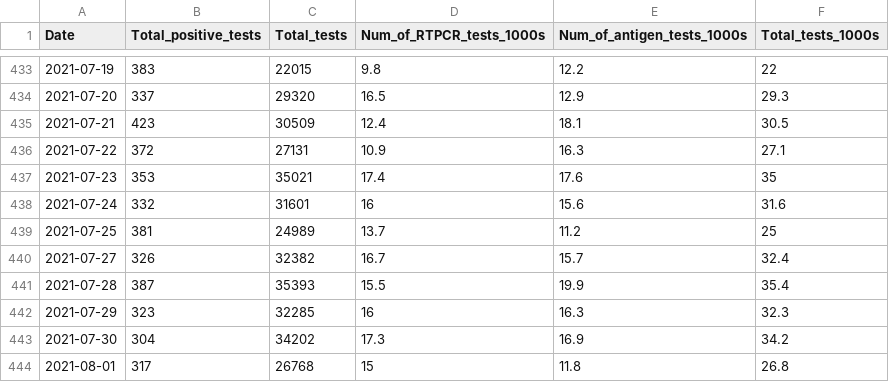
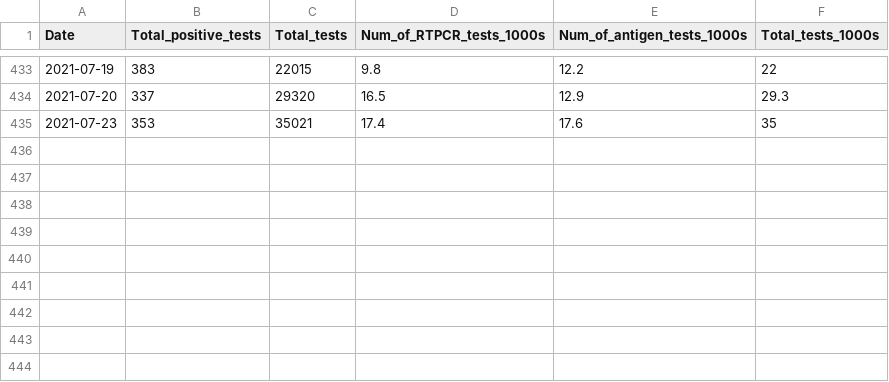
Before and after one commit to IDFC-Institute/mumbai-covid-data, a CSV file: data/mumbai_c19_tests_by_type.csv, drawn as a sheet; only a part is shown, gaps mark what is left out.

Commit message:
Flat: latest data (2021-10-11T05:06:04.629Z) {   "date": "2021-10-11T05:06:04.629Z",   "files": [     {       "name": "data/mumbai_c19_tests_by_type.csv",       "deltaBytes": -325,       "source": "https://docs.google.com/spreadsheets/d/e/2PACX-1vQjJsxljCc4p6R9bJXd0vCaYFeLNV_Mcb7ZSRVEw6DAwoSFYwffAvk5YlQMg_dCnZzVgFvvte8AzW6E/pub?gid=1078344349&single=true&output=csv"     }   ] }

```diff
--- a/data/mumbai_c19_tests_by_type.csv
+++ b/data/mumbai_c19_tests_by_type.csv
@@ -434,11 +434,2 @@ Date,Total_positive_tests,Total_tests,Num_of_RTPCR_tests_1000s,Num_of_antigen_te
 2021-07-20,337,29320,16.5,12.9,29.3
-2021-07-21,423,30509,12.4,18.1,30.5
-2021-07-22,372,27131,10.9,16.3,27.1
 2021-07-23,353,35021,17.4,17.6,35
-2021-07-24,332,31601,16,15.6,31.6
-2021-07-25,381,24989,13.7,11.2,25
-2021-07-27,326,32382,16.7,15.7,32.4
-2021-07-28,387,35393,15.5,19.9,35.4
-2021-07-29,323,32285,16,16.3,32.3
-2021-07-30,304,34202,17.3,16.9,34.2
-2021-08-01,317,26768,15,11.8,26.8
```
